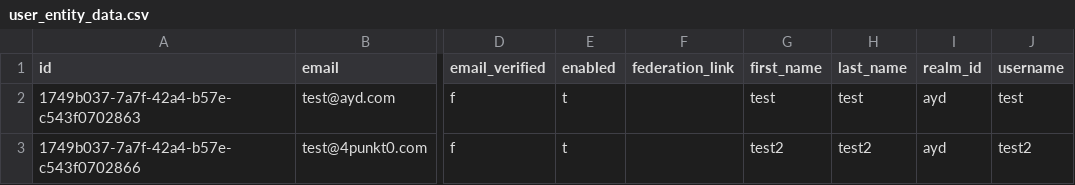
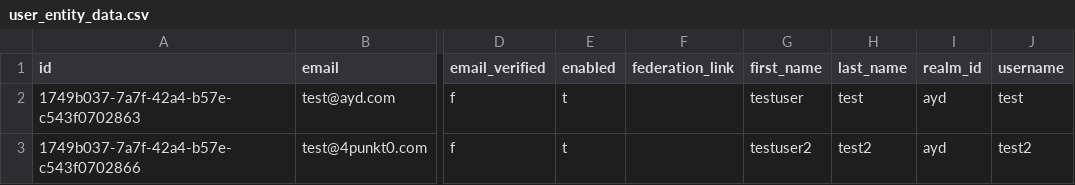
Before and after one commit to smc40/askyourdocs, a CSV file: app/postgres_scripts/user_entity_data.csv, drawn as a sheet; only a part is shown, gaps mark what is left out; the diff names each change by its address in the sheet, - before the commit and + after, or states it on an @@ line.

```diff
--- a/app/postgres_scripts/user_entity_data.csv
+++ b/app/postgres_scripts/user_entity_data.csv
-G2 (first_name): test
+G2 (first_name): testuser
-G3 (first_name): test2
+G3 (first_name): testuser2
```
Also changed, not shown: 1 other file.
